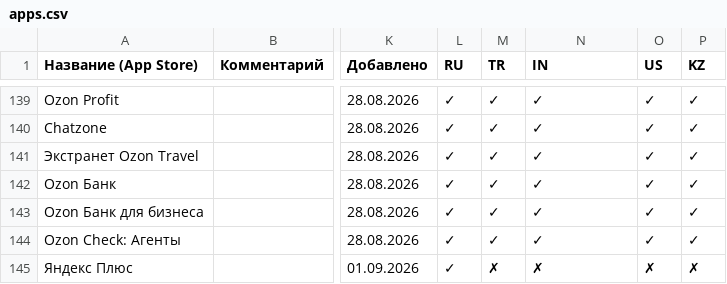
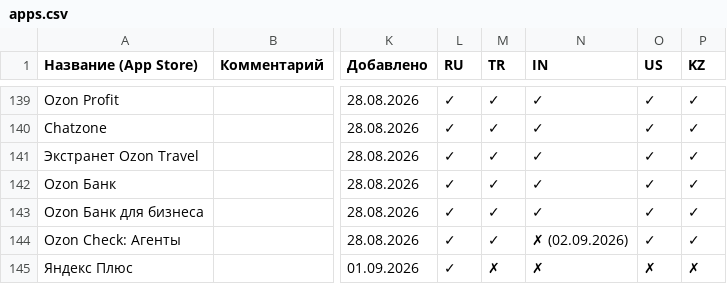
Before and after one commit to nncat01/app-store-checker, a CSV file: apps.csv, drawn as a sheet; only a part is shown, gaps mark what is left out; the diff covers the shown part only; the diff names each change by its address in the sheet, - before the commit and + after, or states it on an @@ line.

```diff
--- a/apps.csv
+++ b/apps.csv
-N144 (IN): ✓
+N144 (IN): ✗ (02.09.2026)
```
Also changed, not shown: 13 edited cells elsewhere in this file.
